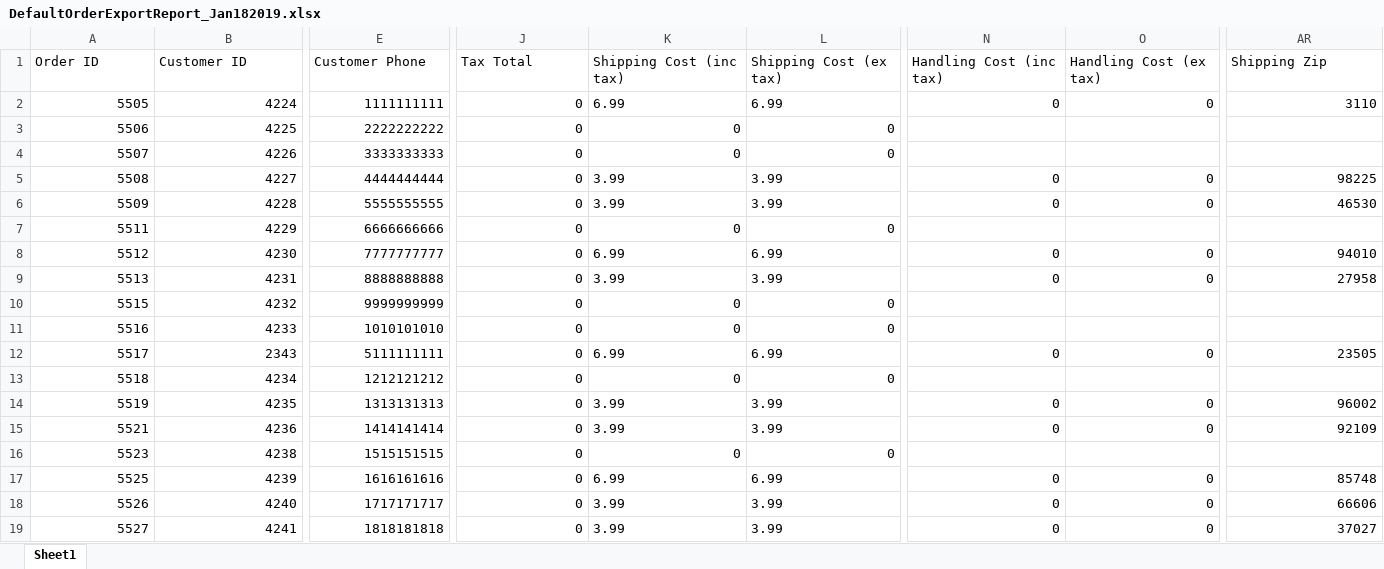
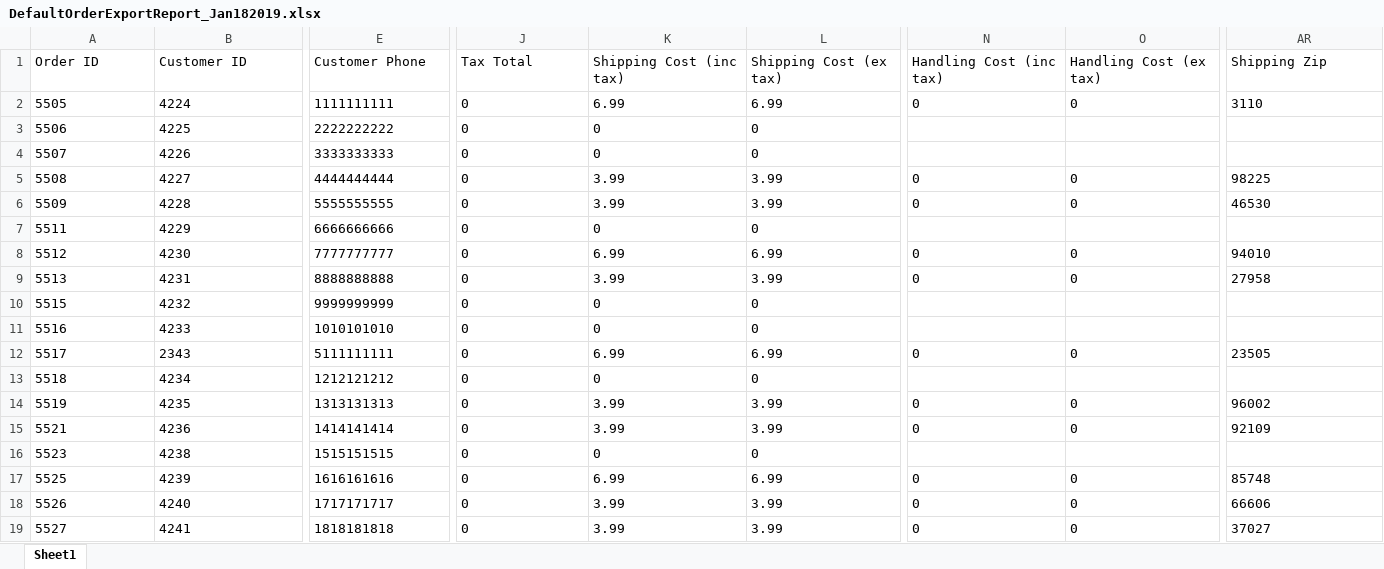
Before and after one commit to umarbeknasimov/Oldways, an Excel workbook: DefaultOrderExportReport_Jan182019.xlsx, sheet Sheet1, drawn as a sheet; only a part is shown, gaps mark what is left out; values as stored, in another font and other column widths than the file's, no borders; the diff covers the shown part only; the diff names each change by its address in the sheet, - before the commit and + after, or states it on an @@ line.

```diff
--- a/DefaultOrderExportReport_Jan182019.xlsx (sheet Sheet1)
+++ b/DefaultOrderExportReport_Jan182019.xlsx (sheet Sheet1)
-A2:B19 alignment: right
+A2:B19 alignment: left
-E2:E19 alignment: right
+E2:E19 alignment: left
-J2 alignment: right
+J2 alignment: left
-N2:O2 alignment: right
+N2:O2 alignment: left
-AR2 alignment: right
+AR2 alignment: left
-J3:L4 alignment: right
+J3:L4 alignment: left
-J5:J6 alignment: right
+J5:J6 alignment: left
-N5:O6 alignment: right
+N5:O6 alignment: left
-AR5:AR6 alignment: right
+AR5:AR6 alignment: left
-J7:L7 alignment: right
+J7:L7 alignment: left
-J8:J9 alignment: right
+J8:J9 alignment: left
-N8:O9 alignment: right
+N8:O9 alignment: left
-AR8:AR9 alignment: right
+AR8:AR9 alignment: left
-J10:L11 alignment: right
+J10:L11 alignment: left
-J12 alignment: right
+J12 alignment: left
-N12:O12 alignment: right
+N12:O12 alignment: left
-AR12 alignment: right
+AR12 alignment: left
-J13:L13 alignment: right
+J13:L13 alignment: left
-J14:J15 alignment: right
+J14:J15 alignment: left
-N14:O15 alignment: right
+N14:O15 alignment: left
-AR14:AR15 alignment: right
+AR14:AR15 alignment: left
-J16:L16 alignment: right
+J16:L16 alignment: left
-J17:J19 alignment: right
+J17:J19 alignment: left
-N17:O19 alignment: right
+N17:O19 alignment: left
-AR17:AR19 alignment: right
+AR17:AR19 alignment: left
```
Also changed, not shown: cell formats elsewhere in this sheet, Sales Receipts.xlsx, 3 other files.
